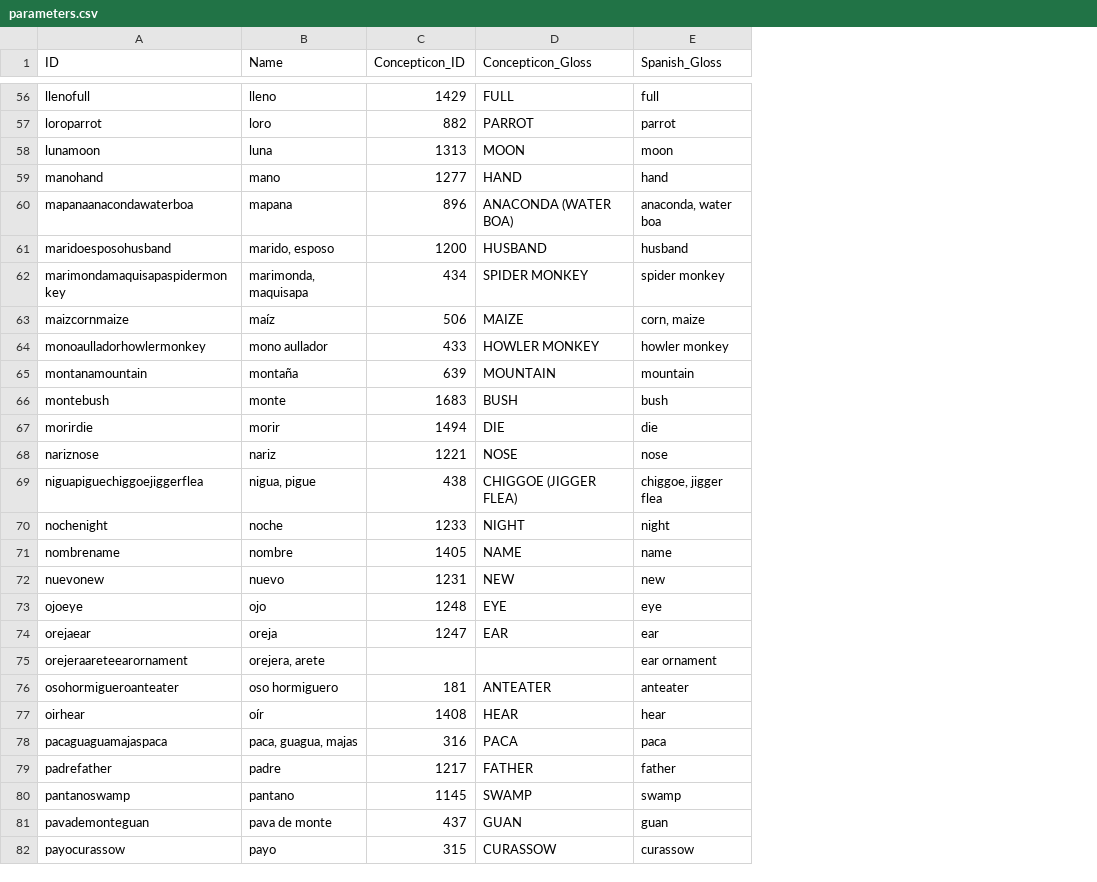
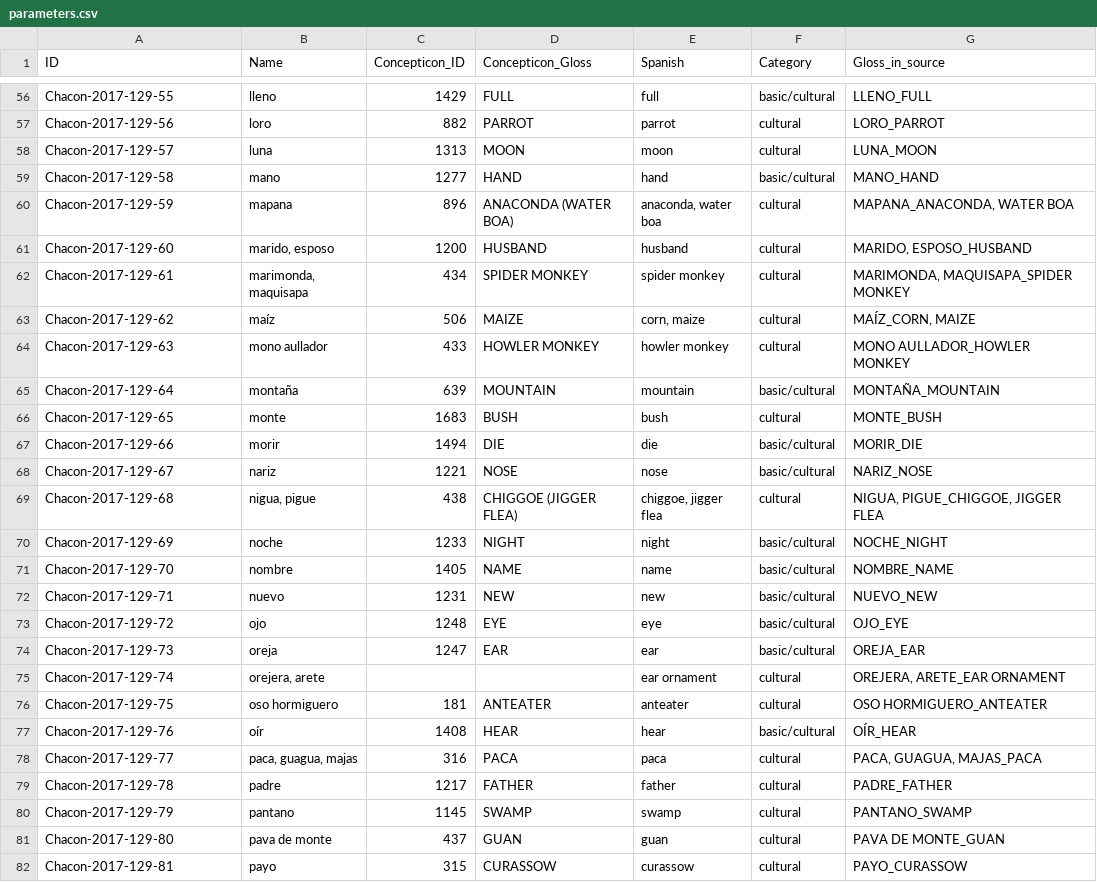
Before and after one commit to lexibank/chaconcolumbian, a CSV file: cldf/parameters.csv, drawn as a sheet; only a part is shown, gaps mark what is left out; the diff covers the shown part only; the diff names each change by its address in the sheet, - before the commit and + after, or states it on an @@ line.

```diff
--- a/cldf/parameters.csv
+++ b/cldf/parameters.csv
+column F (Category), rows 56-82: basic/cultural | cultural | cultural | basic/cultural | cultural | cultural | cultural | cultural | cultural | basic/cultural | cultural | basic/cultural | basic/cultural | cultural | basic/cultural | basic/cultural | basic/cultural | basic/cultural | basic/cultural | cultural | cultural | basic/cultural | cultural | cultural | cultural | cultural | cultural
+column G (Gloss_in_source), rows 56-82: LLENO_FULL | LORO_PARROT | LUNA_MOON | MANO_HAND | MAPANA_ANACONDA, WATER BOA | MARIDO, ESPOSO_HUSBAND | MARIMONDA, MAQUISAPA_SPIDER MONKEY | MAÍZ_CORN, MAIZE | MONO AULLADOR_HOWLER MONKEY | MONTAÑA_MOUNTAIN | MONTE_BUSH | MORIR_DIE | NARIZ_NOSE | NIGUA, PIGUE_CHIGGOE, JIGGER FLEA | NOCHE_NIGHT | NOMBRE_NAME | NUEVO_NEW | OJO_EYE | OREJA_EAR | OREJERA, ARETE_EAR ORNAMENT | OSO HORMIGUERO_ANTEATER | OÍR_HEAR | PACA, GUAGUA, MAJAS_PACA | PADRE_FATHER | PANTANO_SWAMP | PAVA DE MONTE_GUAN | PAYO_CURASSOW
-E1: Spanish_Gloss
+E1: Spanish
-A56 (ID): llenofull
+A56 (ID): Chacon-2017-129-55
-A57 (ID): loroparrot
+A57 (ID): Chacon-2017-129-56
-A58 (ID): lunamoon
+A58 (ID): Chacon-2017-129-57
-A59 (ID): manohand
+A59 (ID): Chacon-2017-129-58
-A60 (ID): mapanaanacondawaterboa
+A60 (ID): Chacon-2017-129-59
-A61 (ID): maridoesposohusband
+A61 (ID): Chacon-2017-129-60
-A62 (ID): marimondamaquisapaspidermonkey
+A62 (ID): Chacon-2017-129-61
-A63 (ID): maizcornmaize
+A63 (ID): Chacon-2017-129-62
-A64 (ID): monoaulladorhowlermonkey
+A64 (ID): Chacon-2017-129-63
-A65 (ID): montanamountain
+A65 (ID): Chacon-2017-129-64
-A66 (ID): montebush
+A66 (ID): Chacon-2017-129-65
-A67 (ID): morirdie
+A67 (ID): Chacon-2017-129-66
-A68 (ID): nariznose
+A68 (ID): Chacon-2017-129-67
-A69 (ID): niguapiguechiggoejiggerflea
+A69 (ID): Chacon-2017-129-68
-A70 (ID): nochenight
+A70 (ID): Chacon-2017-129-69
-A71 (ID): nombrename
+A71 (ID): Chacon-2017-129-70
-A72 (ID): nuevonew
+A72 (ID): Chacon-2017-129-71
-A73 (ID): ojoeye
+A73 (ID): Chacon-2017-129-72
-A74 (ID): orejaear
+A74 (ID): Chacon-2017-129-73
-A75 (ID): orejeraareteearornament
+A75 (ID): Chacon-2017-129-74
-A76 (ID): osohormigueroanteater
+A76 (ID): Chacon-2017-129-75
-A77 (ID): oirhear
+A77 (ID): Chacon-2017-129-76
-A78 (ID): pacaguaguamajaspaca
+A78 (ID): Chacon-2017-129-77
-A79 (ID): padrefather
+A79 (ID): Chacon-2017-129-78
-A80 (ID): pantanoswamp
+A80 (ID): Chacon-2017-129-79
-A81 (ID): pavademonteguan
+A81 (ID): Chacon-2017-129-80
-A82 (ID): payocurassow
+A82 (ID): Chacon-2017-129-81
```
Also changed, not shown: 101 edited cells elsewhere in this file, 8 other files.
